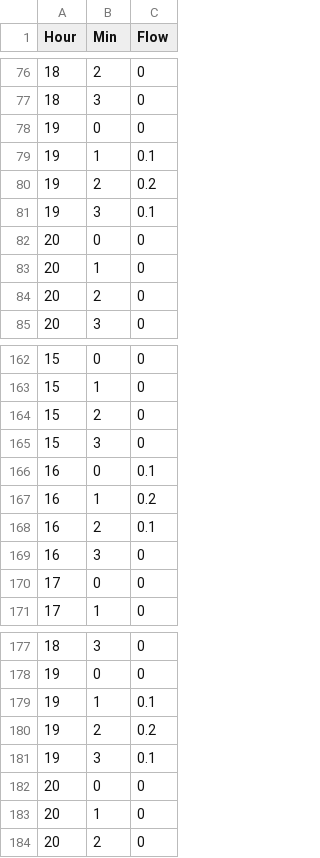
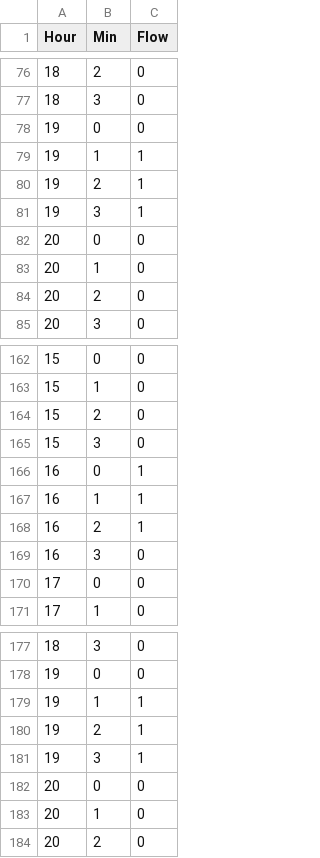
Before and after one commit to richardyantas/stochastic-hybrid-games, a CSV file: code/valve.csv, drawn as a sheet; only a part is shown, gaps mark what is left out; the diff covers the shown part only.

```diff
--- a/code/valve.csv
+++ b/code/valve.csv
@@ -78,5 +78,5 @@ Hour,Min,Flow
 19,0,0
-19,1,0.1
-19,2,0.2
-19,3,0.1
+19,1,1
+19,2,1
+19,3,1
 20,0,0
@@ -165,5 +165,5 @@ Hour,Min,Flow
 15,3,0
-16,0,0.1
-16,1,0.2
-16,2,0.1
+16,0,1
+16,1,1
+16,2,1
 16,3,0
@@ -178,5 +178,5 @@ Hour,Min,Flow
 19,0,0
-19,1,0.1
-19,2,0.2
-19,3,0.1
+19,1,1
+19,2,1
+19,3,1
 20,0,0
```
Also changed, not shown: 17 edited cells elsewhere in this file, 49 other files.
